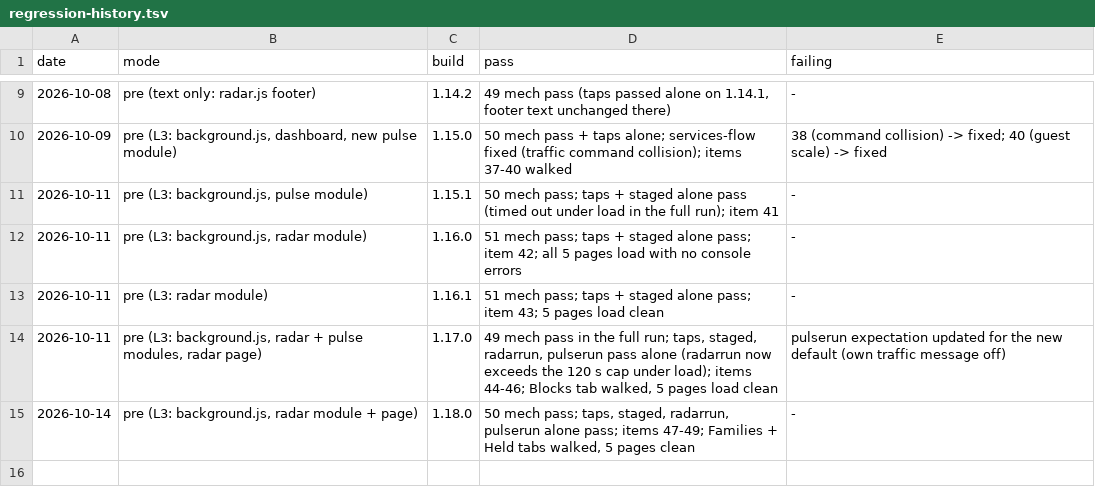
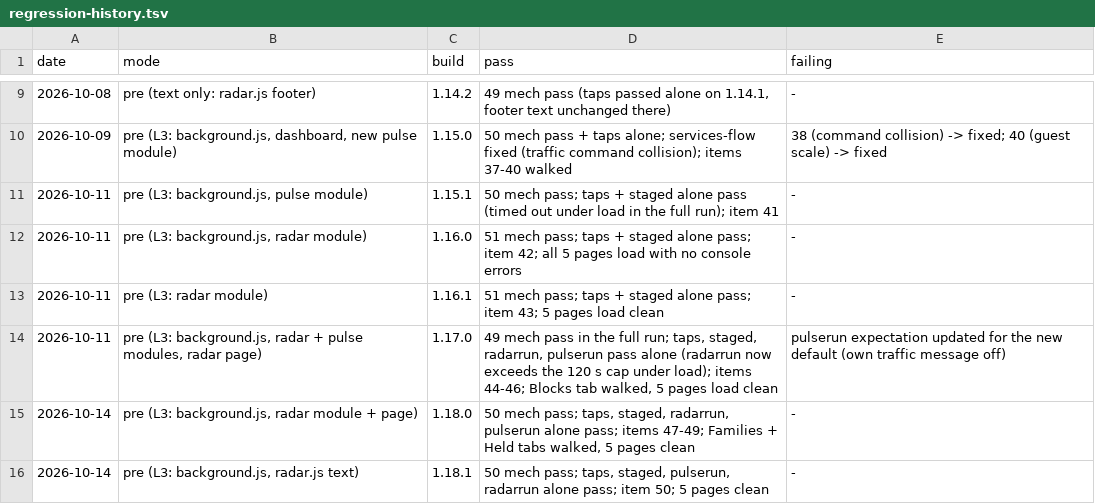
Before and after one commit to troiwebz/data-analytics, a TSV file: .claude/regression-history.tsv, drawn as a sheet; only a part is shown, gaps mark what is left out; the diff names each change by its address in the sheet, - before the commit and + after, or states it on an @@ line.

```diff
--- a/.claude/regression-history.tsv
+++ b/.claude/regression-history.tsv
+row 16: 2026-10-14 | pre (L3: background.js, radar.js text) | 1.18.1 | 50 mech pass; taps, staged, pulserun, radarrun alone pass; item 50; 5 pages clean | -
```
Also changed, not shown: 5 other files.
